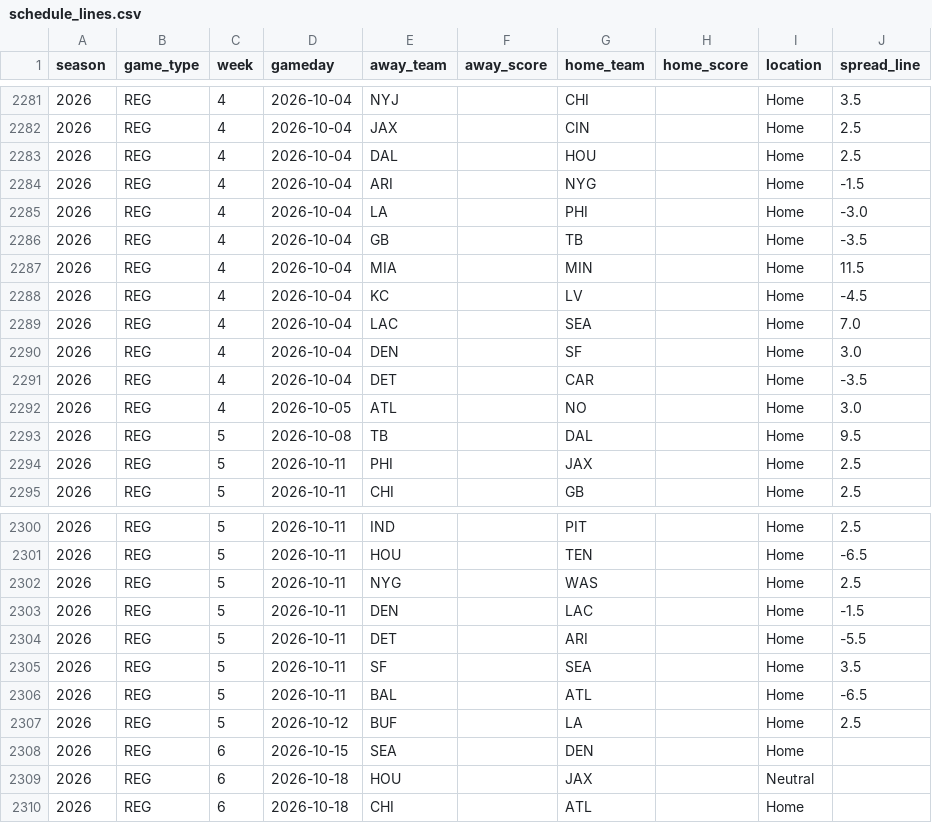
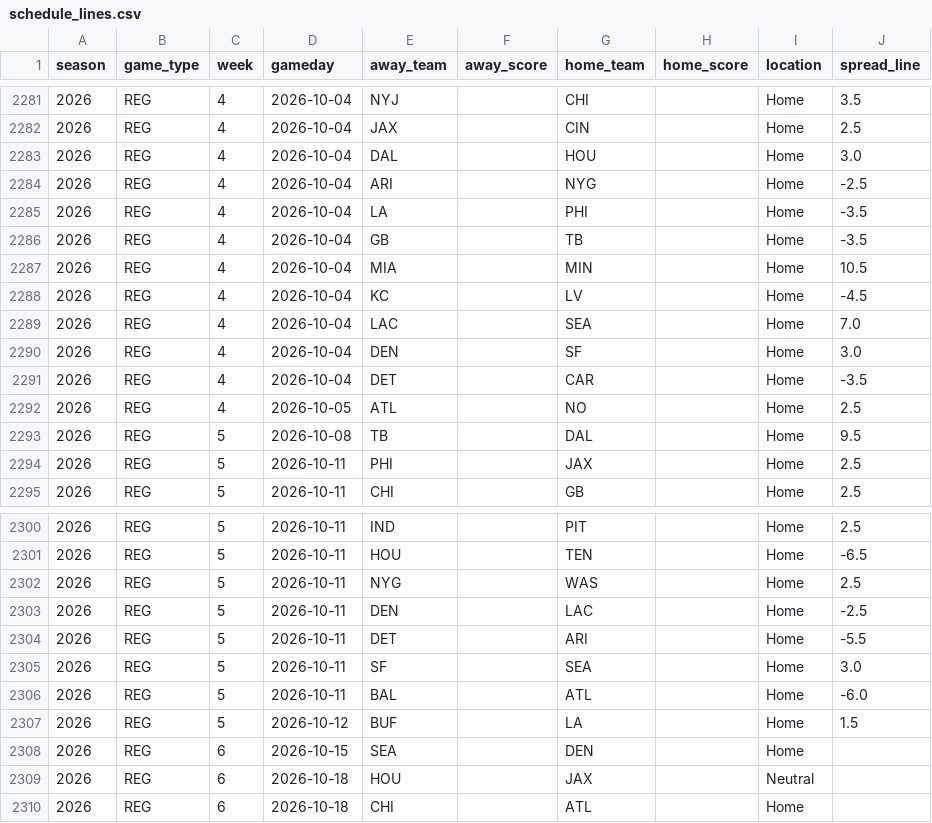
Before and after one commit to ZeNoonan/Research, a CSV file: nfl_report/data/schedule_lines.csv, drawn as a sheet; only a part is shown, gaps mark what is left out.

```diff
--- a/nfl_report/data/schedule_lines.csv
+++ b/nfl_report/data/schedule_lines.csv
@@ -2282,7 +2282,7 @@ season,game_type,week,gameday,away_team,away_score,home_team,home_score,location
 2026,REG,4,2026-10-04,JAX,,CIN,,Home,2.5
-2026,REG,4,2026-10-04,DAL,,HOU,,Home,2.5
-2026,REG,4,2026-10-04,ARI,,NYG,,Home,-1.5
-2026,REG,4,2026-10-04,LA,,PHI,,Home,-3.0
+2026,REG,4,2026-10-04,DAL,,HOU,,Home,3.0
+2026,REG,4,2026-10-04,ARI,,NYG,,Home,-2.5
+2026,REG,4,2026-10-04,LA,,PHI,,Home,-3.5
 2026,REG,4,2026-10-04,GB,,TB,,Home,-3.5
-2026,REG,4,2026-10-04,MIA,,MIN,,Home,11.5
+2026,REG,4,2026-10-04,MIA,,MIN,,Home,10.5
 2026,REG,4,2026-10-04,KC,,LV,,Home,-4.5
@@ -2291,3 +2291,3 @@ season,game_type,week,gameday,away_team,away_score,home_team,home_score,location
 2026,REG,4,2026-10-04,DET,,CAR,,Home,-3.5
-2026,REG,4,2026-10-05,ATL,,NO,,Home,3.0
+2026,REG,4,2026-10-05,ATL,,NO,,Home,2.5
 2026,REG,5,2026-10-08,TB,,DAL,,Home,9.5
@@ -2302,7 +2302,7 @@ season,game_type,week,gameday,away_team,away_score,home_team,home_score,location
 2026,REG,5,2026-10-11,NYG,,WAS,,Home,2.5
-2026,REG,5,2026-10-11,DEN,,LAC,,Home,-1.5
+2026,REG,5,2026-10-11,DEN,,LAC,,Home,-2.5
 2026,REG,5,2026-10-11,DET,,ARI,,Home,-5.5
-2026,REG,5,2026-10-11,SF,,SEA,,Home,3.5
-2026,REG,5,2026-10-11,BAL,,ATL,,Home,-6.5
-2026,REG,5,2026-10-12,BUF,,LA,,Home,2.5
+2026,REG,5,2026-10-11,SF,,SEA,,Home,3.0
+2026,REG,5,2026-10-11,BAL,,ATL,,Home,-6.0
+2026,REG,5,2026-10-12,BUF,,LA,,Home,1.5
 2026,REG,6,2026-10-15,SEA,,DEN,,Home,
```
Also changed, not shown: nfl_report/data/odds_2026.csv, nfl_report/data/report_2026.csv, 1 other file.
